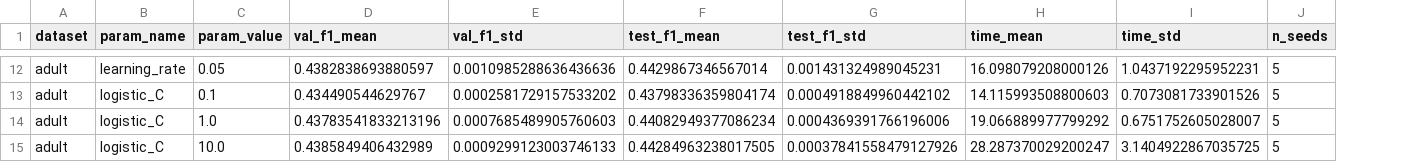
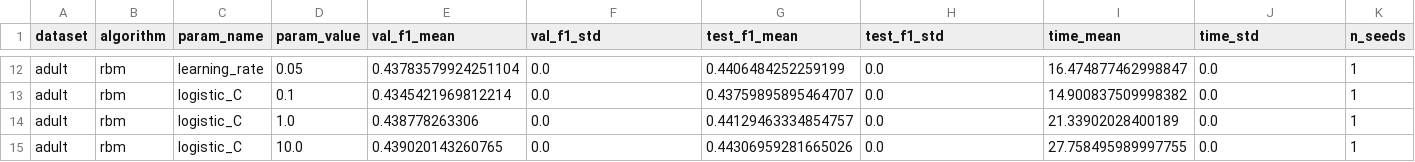
Before and after one commit to Jottynha/IC-NEURO-FUZZY, a CSV file: resultados[2]/rbm_hyperparameter_study/hyperparameter_study_adult.csv, drawn as a sheet; only a part is shown, gaps mark what is left out; addresses are those after the commit; the diff covers the shown part only; the diff names each change by its address in the sheet, - before the commit and + after, or states it on an @@ line.

```diff
--- a/resultados[2]/rbm_hyperparameter_study/hyperparameter_study_adult.csv
+++ b/resultados[2]/rbm_hyperparameter_study/hyperparameter_study_adult.csv
+column B (algorithm), rows 12-15: all rbm
-E12 (val_f1_mean): 0.4382838693880597
+E12 (val_f1_mean): 0.43783579924251104
-F12 (val_f1_std): 0.0010985288636436636
+F12 (val_f1_std): 0.0
-G12 (test_f1_mean): 0.4429867346567014
+G12 (test_f1_mean): 0.4406484252259199
-H12 (test_f1_std): 0.001431324989045231
+H12 (test_f1_std): 0.0
-I12 (time_mean): 16.098079208000126
+I12 (time_mean): 16.474877462998847
-J12 (time_std): 1.0437192295952231
+J12 (time_std): 0.0
-K12:K15 (n_seeds): 5
+K12:K15 (n_seeds): 1
-E13 (val_f1_mean): 0.434490544629767
+E13 (val_f1_mean): 0.4345421969812214
-F13 (val_f1_std): 0.0002581729157533202
+F13 (val_f1_std): 0.0
-G13 (test_f1_mean): 0.43798336359804174
+G13 (test_f1_mean): 0.43759895895464707
-H13 (test_f1_std): 0.0004918849960442102
+H13 (test_f1_std): 0.0
-I13 (time_mean): 14.115993508800603
+I13 (time_mean): 14.900837509998382
-J13 (time_std): 0.7073081733901526
+J13 (time_std): 0.0
-E14 (val_f1_mean): 0.43783541833213196
+E14 (val_f1_mean): 0.438778263306
-F14 (val_f1_std): 0.0007685489905760603
+F14 (val_f1_std): 0.0
-G14 (test_f1_mean): 0.44082949377086234
+G14 (test_f1_mean): 0.44129463334854757
-H14 (test_f1_std): 0.0004369391766196006
+H14 (test_f1_std): 0.0
-I14 (time_mean): 19.066889977799292
+I14 (time_mean): 21.33902028400189
-J14 (time_std): 0.6751752605028007
+J14 (time_std): 0.0
-E15 (val_f1_mean): 0.4385849406432989
+E15 (val_f1_mean): 0.439020143260765
-F15 (val_f1_std): 0.0009299123003746133
+F15 (val_f1_std): 0.0
-G15 (test_f1_mean): 0.44284963238017505
+G15 (test_f1_mean): 0.44306959281665026
-H15 (test_f1_std): 0.00037841558479127926
+H15 (test_f1_std): 0.0
-I15 (time_mean): 28.287370029200247
+I15 (time_mean): 27.758495989997755
-J15 (time_std): 3.1404922867035725
+J15 (time_std): 0.0
```
Also changed, not shown: 70 edited cells elsewhere in this file, 17 other files.
